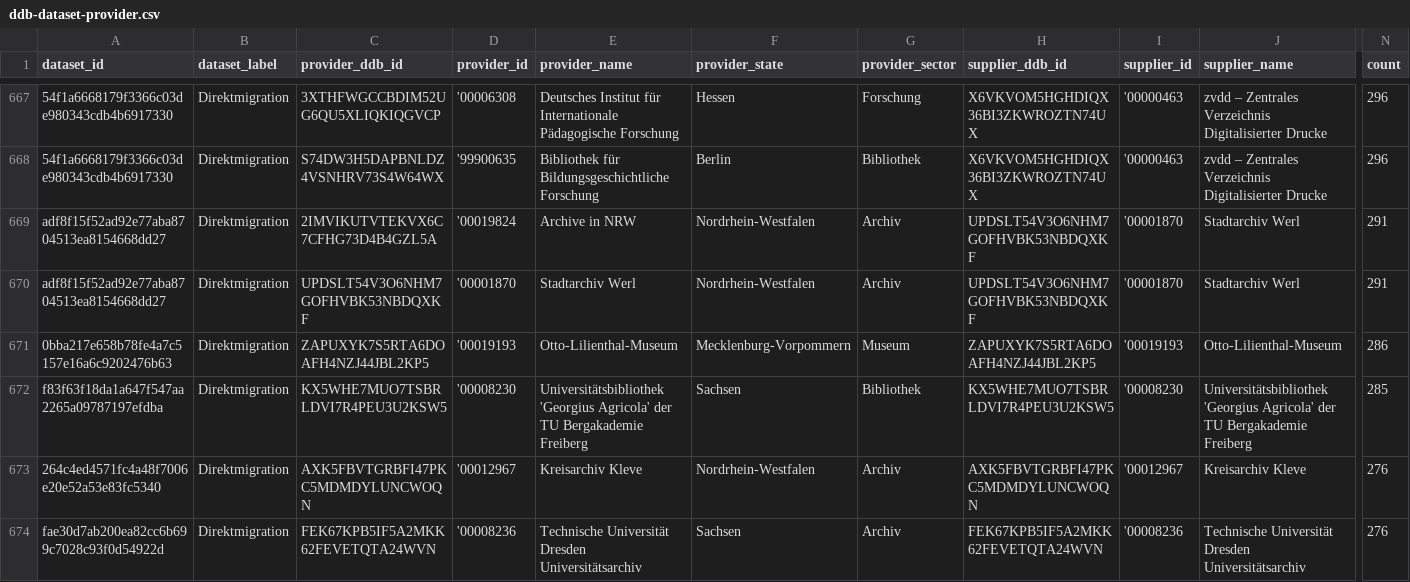
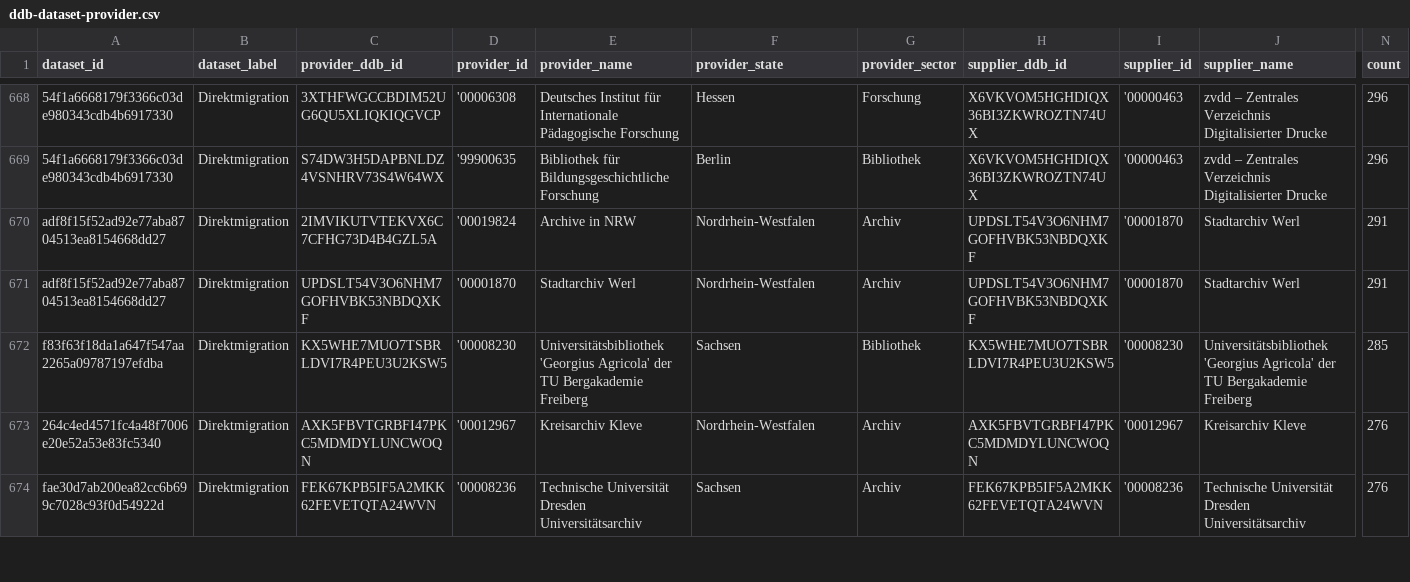
Before and after one commit to Deutsche-Digitale-Bibliothek/ddblabs-ddbtools-statistic, a CSV file: ddb-dataset-provider.csv, drawn as a sheet; only a part is shown, gaps mark what is left out; removed rows and columns are numbered as before the commit, all else as after; rows hold the shown columns only; the diff covers the shown part only; the diff names each change by its address in the sheet, - before the commit and + after, or states it on an @@ line.

Commit message:
Aktualisierung von ddb-dataset-provider.csv am 2018-08-17T15:56:21+0200.

```diff
--- a/ddb-dataset-provider.csv
+++ b/ddb-dataset-provider.csv
-row 671: 0bba217e658b78fe4a7c5157e16a6c9202476b63 | Direktmigration | ZAPUXYK7S5RTA6DOAFH4NZJ44JBL2KP5 | '00019193 | Otto-Lilienthal-Museum | Mecklenburg-Vorpommern | Museum | ZAPUXYK7S5RTA6DOAFH4NZJ44JBL2KP5 | '00019193 | Otto-Lilienthal-Museum | 286
```
Also changed, not shown: 3 added rows, 2 removed rows and 10 edited cells elsewhere in this file.
